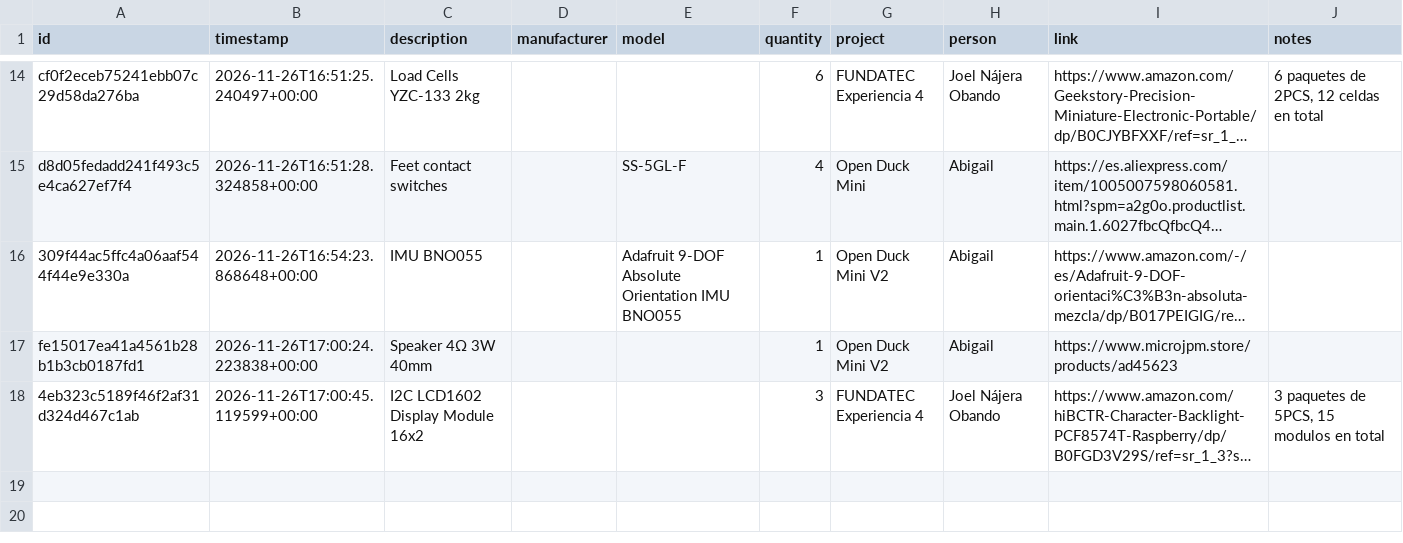
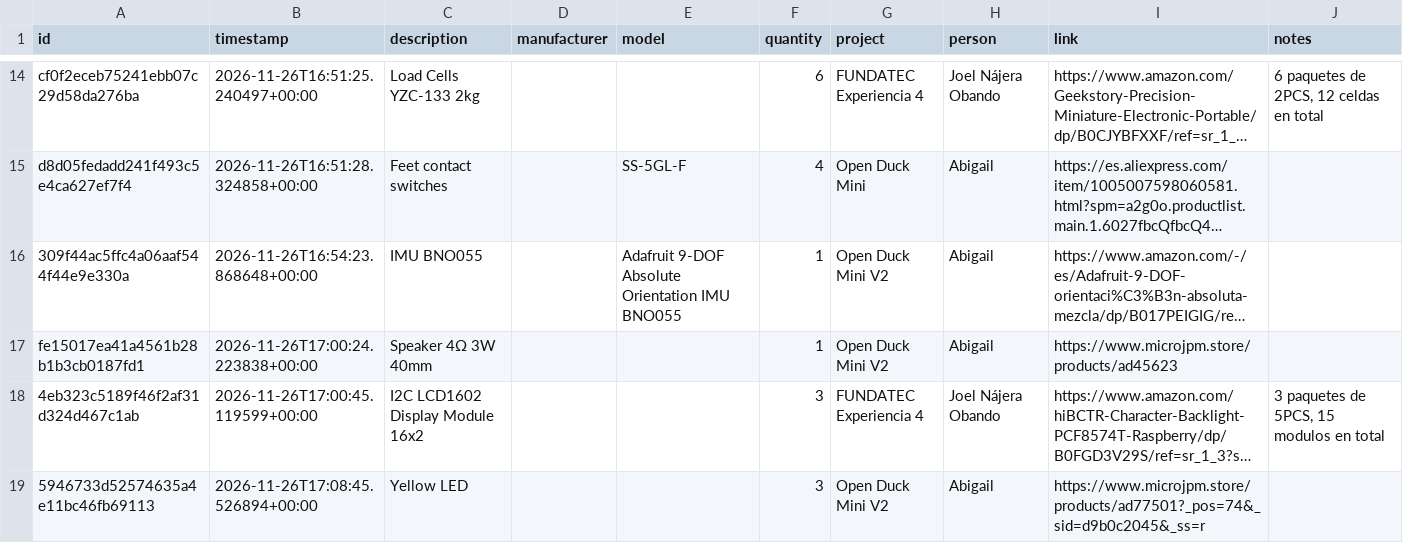
Before and after one commit to DeltaLabo/inventory, a CSV file: data/purchase_requests.csv, drawn as a sheet; only a part is shown, gaps mark what is left out; long unchanged cells end in …; the diff names each change by its address in the sheet, - before the commit and + after, or states it on an @@ line.

Commit message:
Record purchase request 5946733d52574635a4e11bc46fb69113

```diff
--- a/data/purchase_requests.csv
+++ b/data/purchase_requests.csv
+row 19: 5946733d52574635a4e11bc46fb69113 | 2026-11-26T17:08:45.526894+00:00 | Yellow LED |  |  | 3 | Open Duck Mini V2 | Abigail | https://www.microjpm.store/products/ad77501?_pos=74&_sid=d9b0c2045&_ss=r
```
